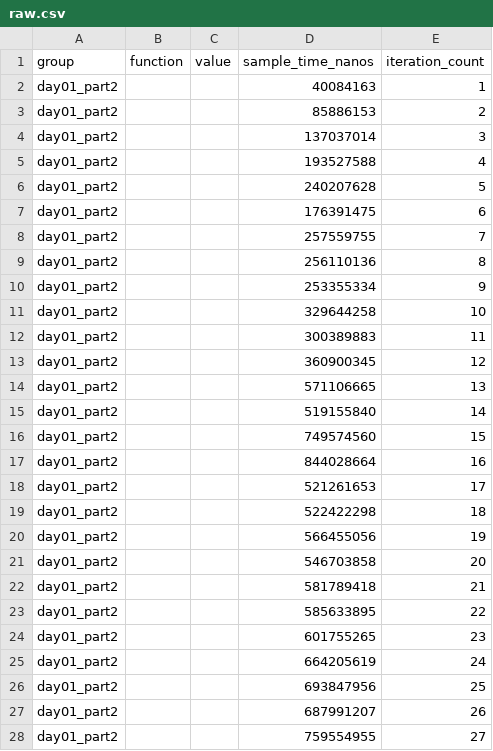
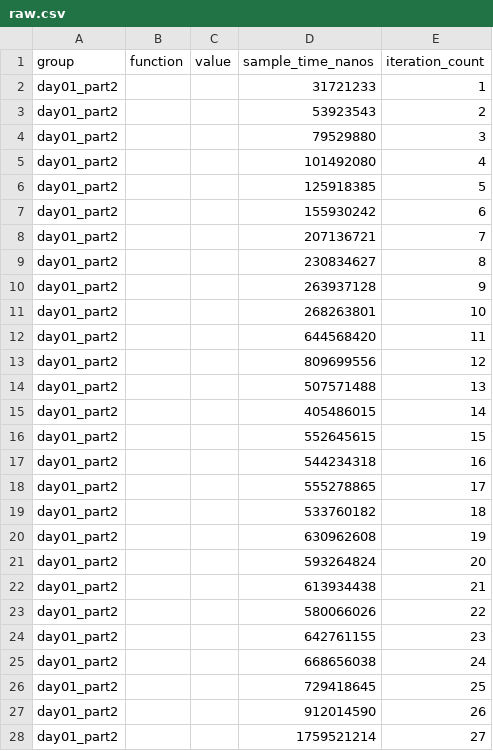
Before and after one commit to nbigaouette/advent_of_code_2018, a CSV file: day01/target/criterion/day01_part2/base/raw.csv, drawn as a sheet; only a part is shown; the diff covers the shown part only.

```diff
--- a/day01/target/criterion/day01_part2/base/raw.csv
+++ b/day01/target/criterion/day01_part2/base/raw.csv
@@ -1,28 +1,28 @@
 group,function,value,sample_time_nanos,iteration_count
-day01_part2,,,40084163,1
-day01_part2,,,85886153,2
-day01_part2,,,137037014,3
-day01_part2,,,193527588,4
-day01_part2,,,240207628,5
-day01_part2,,,176391475,6
-day01_part2,,,257559755,7
-day01_part2,,,256110136,8
-day01_part2,,,253355334,9
-day01_part2,,,329644258,10
-day01_part2,,,300389883,11
-day01_part2,,,360900345,12
-day01_part2,,,571106665,13
-day01_part2,,,519155840,14
-day01_part2,,,749574560,15
-day01_part2,,,844028664,16
-day01_part2,,,521261653,17
-day01_part2,,,522422298,18
-day01_part2,,,566455056,19
-day01_part2,,,546703858,20
-day01_part2,,,581789418,21
-day01_part2,,,585633895,22
-day01_part2,,,601755265,23
-day01_part2,,,664205619,24
-day01_part2,,,693847956,25
-day01_part2,,,687991207,26
-day01_part2,,,759554955,27
+day01_part2,,,31721233,1
+day01_part2,,,53923543,2
+day01_part2,,,79529880,3
+day01_part2,,,101492080,4
+day01_part2,,,125918385,5
+day01_part2,,,155930242,6
+day01_part2,,,207136721,7
+day01_part2,,,230834627,8
+day01_part2,,,263937128,9
+day01_part2,,,268263801,10
+day01_part2,,,644568420,11
+day01_part2,,,809699556,12
+day01_part2,,,507571488,13
+day01_part2,,,405486015,14
+day01_part2,,,552645615,15
+day01_part2,,,544234318,16
+day01_part2,,,555278865,17
+day01_part2,,,533760182,18
+day01_part2,,,630962608,19
+day01_part2,,,593264824,20
+day01_part2,,,613934438,21
+day01_part2,,,580066026,22
+day01_part2,,,642761155,23
+day01_part2,,,668656038,24
+day01_part2,,,729418645,25
+day01_part2,,,912014590,26
+day01_part2,,,1759521214,27
```
Also changed, not shown: 73 edited cells elsewhere in this file, day01/target/criterion/day01_part1/base/raw.csv, day01/target/criterion/day01_part1/new/raw.csv, 33 other files.
